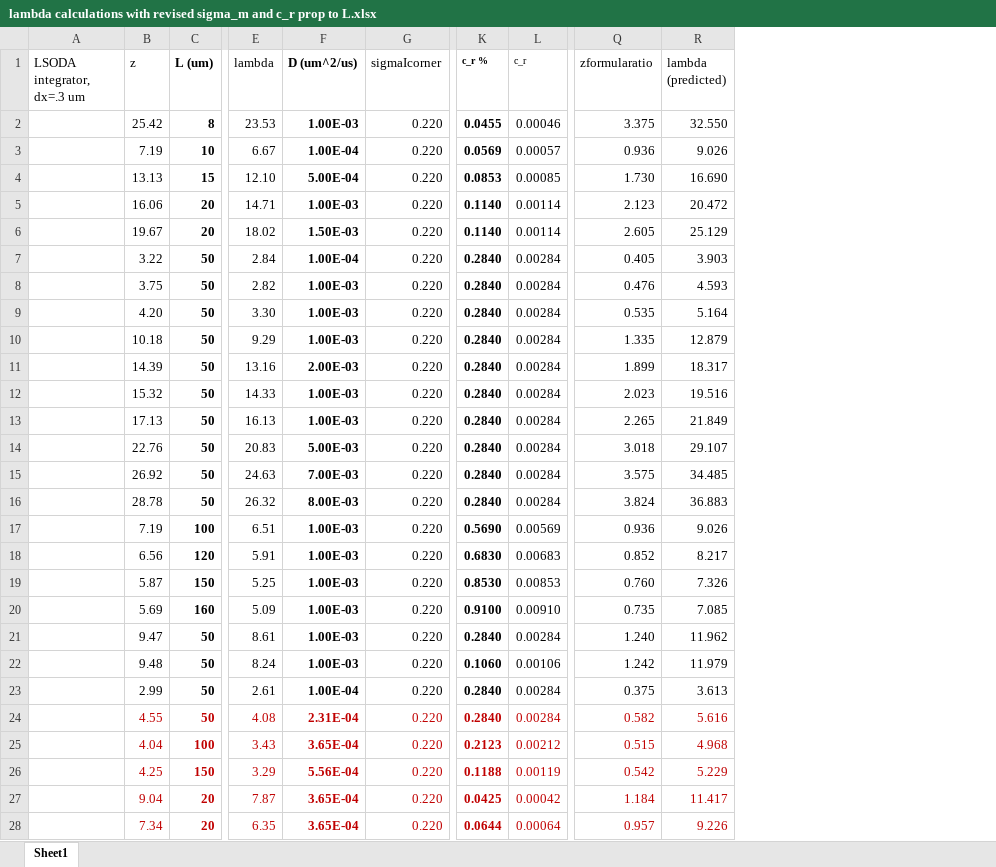
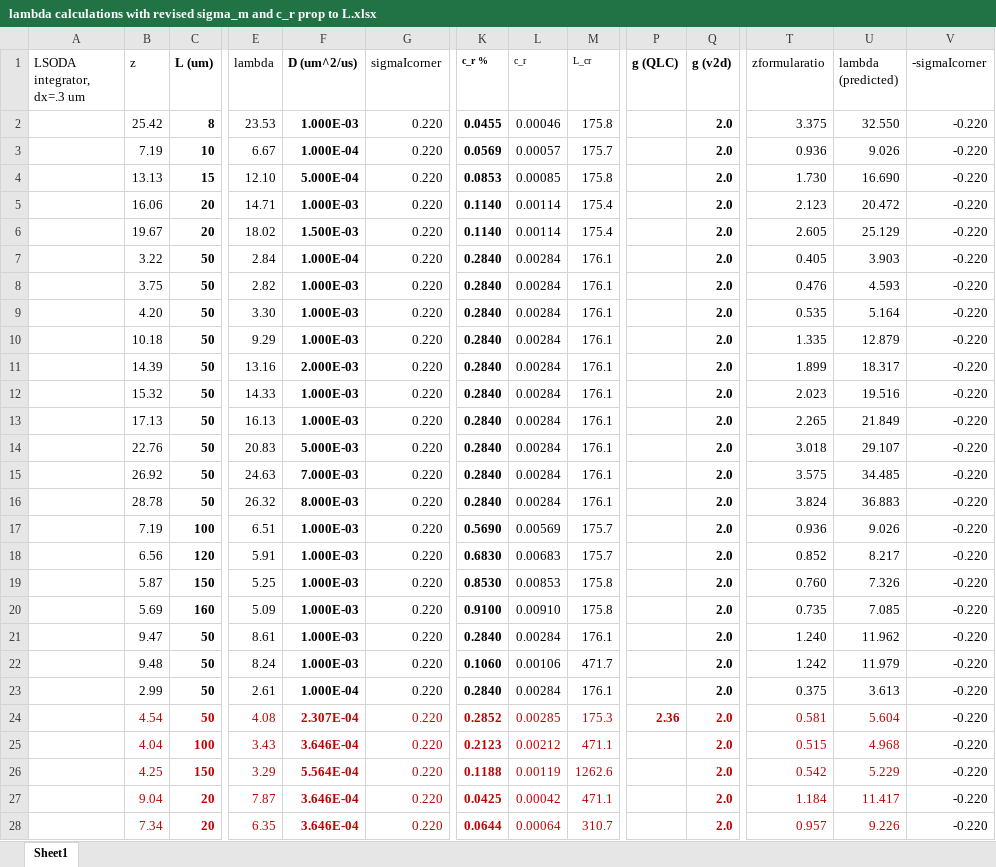
Before and after one commit to upschemistry/icecontinuum, an Excel workbook: nesh/lambda calculations with revised sigma_m and c_r prop to L.xlsx, sheet Sheet1, drawn as a sheet; only a part is shown, gaps mark what is left out; values as stored, in another font and other column widths than the file's, no borders; charts and pictures not drawn; addresses are those after the commit; the diff covers the shown part only; the diff names each change by its address in the sheet, - before the commit and + after, or states it on an @@ line.

```diff
--- a/nesh/lambda calculations with revised sigma_m and c_r prop to L.xlsx (sheet Sheet1)
+++ b/nesh/lambda calculations with revised sigma_m and c_r prop to L.xlsx (sheet Sheet1)
+column M (L_cr), rows 2-28: 175.8 | 175.7 | 175.8 | 175.4 | 175.4 | 176.1 | 176.1 | 176.1 | 176.1 | 176.1 | 176.1 | 176.1 | 176.1 | 176.1 | 176.1 | 175.7 | 175.7 | 175.8 | 175.8 | 176.1 | 471.7 | 176.1 | 175.3 | 471.1 | 1262.6 | 471.1 | 310.7
+column P (g (QLC)), row 24: 2.36
+column Q (g (v2d)), rows 2-28: all 2.0
+column V (-sigmaIcorner), rows 2-28: all -0.220
-F2 (D (um^2/us)): 1.00E-03
+F2 (D (um^2/us)): 1.000E-03
-F3 (D (um^2/us)): 1.00E-04
+F3 (D (um^2/us)): 1.000E-04
-F4 (D (um^2/us)): 5.00E-04
+F4 (D (um^2/us)): 5.000E-04
-F5 (D (um^2/us)): 1.00E-03
+F5 (D (um^2/us)): 1.000E-03
-F6 (D (um^2/us)): 1.50E-03
+F6 (D (um^2/us)): 1.500E-03
-F7 (D (um^2/us)): 1.00E-04
+F7 (D (um^2/us)): 1.000E-04
-F8:F10 (D (um^2/us)): 1.00E-03
+F8:F10 (D (um^2/us)): 1.000E-03
-F11 (D (um^2/us)): 2.00E-03
+F11 (D (um^2/us)): 2.000E-03
-F12:F13 (D (um^2/us)): 1.00E-03
+F12:F13 (D (um^2/us)): 1.000E-03
-F14 (D (um^2/us)): 5.00E-03
+F14 (D (um^2/us)): 5.000E-03
-F15 (D (um^2/us)): 7.00E-03
+F15 (D (um^2/us)): 7.000E-03
-F16 (D (um^2/us)): 8.00E-03
+F16 (D (um^2/us)): 8.000E-03
-F17:F22 (D (um^2/us)): 1.00E-03
+F17:F22 (D (um^2/us)): 1.000E-03
-F23 (D (um^2/us)): 1.00E-04
+F23 (D (um^2/us)): 1.000E-04
-B24 (z): 4.55
+B24 (z): 4.54
-F24 (D (um^2/us)): 2.31E-04
+F24 (D (um^2/us)): 2.307E-04
-K24 (c_r %): 0.2840
+K24 (c_r %): 0.2852
-L24 (c_r): 0.00284
+L24 (c_r): 0.00285
-T24 (zformularatio): 0.582
+T24 (zformularatio): 0.581
-U24 (lambda (predicted)): 5.616
+U24 (lambda (predicted)): 5.604
-F25 (D (um^2/us)): 3.65E-04
+F25 (D (um^2/us)): 3.646E-04
-F26 (D (um^2/us)): 5.56E-04
+F26 (D (um^2/us)): 5.564E-04
-F27:F28 (D (um^2/us)): 3.65E-04
+F27:F28 (D (um^2/us)): 3.646E-04
```
Also changed, not shown: 51 added rows and 47 edited cells elsewhere in this sheet, formulas that keep their value, charts or pictures, 7 other files.
